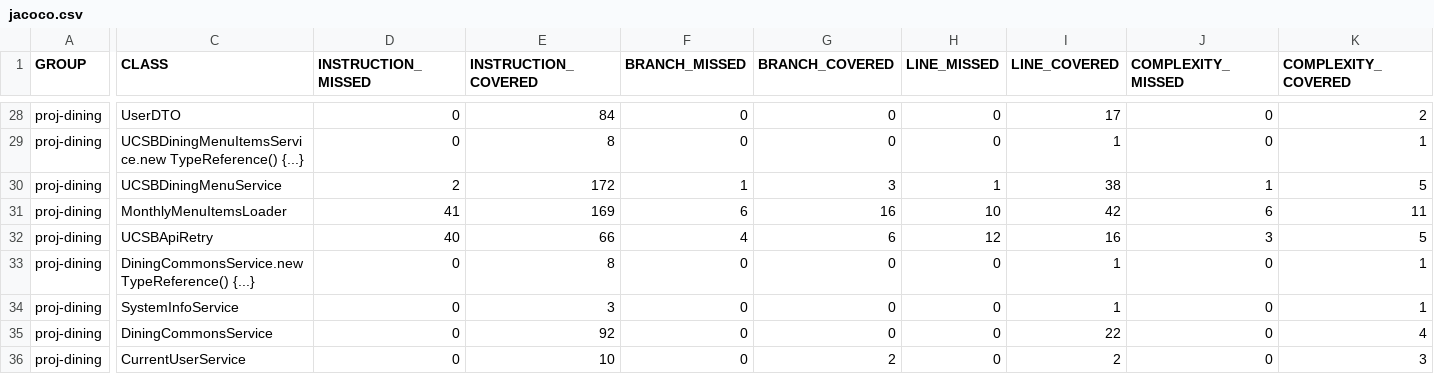
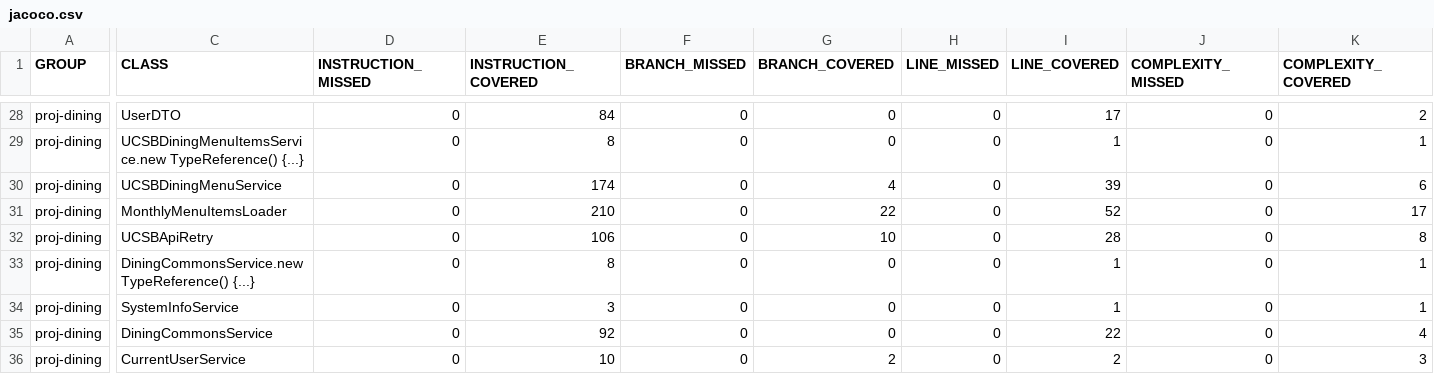
Before and after one commit to ucsb-cs156-f26/proj-dining-f26-07, a CSV file: prs/17/jacoco/jacoco.csv, drawn as a sheet; only a part is shown, gaps mark what is left out; the diff names each change by its address in the sheet, - before the commit and + after, or states it on an @@ line.

```diff
--- a/prs/17/jacoco/jacoco.csv
+++ b/prs/17/jacoco/jacoco.csv
-D30 (INSTRUCTION_MISSED): 2
+D30 (INSTRUCTION_MISSED): 0
-E30 (INSTRUCTION_COVERED): 172
+E30 (INSTRUCTION_COVERED): 174
-F30 (BRANCH_MISSED): 1
+F30 (BRANCH_MISSED): 0
-G30 (BRANCH_COVERED): 3
+G30 (BRANCH_COVERED): 4
-H30 (LINE_MISSED): 1
+H30 (LINE_MISSED): 0
-I30 (LINE_COVERED): 38
+I30 (LINE_COVERED): 39
-J30 (COMPLEXITY_MISSED): 1
+J30 (COMPLEXITY_MISSED): 0
-K30 (COMPLEXITY_COVERED): 5
+K30 (COMPLEXITY_COVERED): 6
-D31 (INSTRUCTION_MISSED): 41
+D31 (INSTRUCTION_MISSED): 0
-E31 (INSTRUCTION_COVERED): 169
+E31 (INSTRUCTION_COVERED): 210
-F31 (BRANCH_MISSED): 6
+F31 (BRANCH_MISSED): 0
-G31 (BRANCH_COVERED): 16
+G31 (BRANCH_COVERED): 22
-H31 (LINE_MISSED): 10
+H31 (LINE_MISSED): 0
-I31 (LINE_COVERED): 42
+I31 (LINE_COVERED): 52
-J31 (COMPLEXITY_MISSED): 6
+J31 (COMPLEXITY_MISSED): 0
-K31 (COMPLEXITY_COVERED): 11
+K31 (COMPLEXITY_COVERED): 17
-D32 (INSTRUCTION_MISSED): 40
+D32 (INSTRUCTION_MISSED): 0
-E32 (INSTRUCTION_COVERED): 66
+E32 (INSTRUCTION_COVERED): 106
-F32 (BRANCH_MISSED): 4
+F32 (BRANCH_MISSED): 0
-G32 (BRANCH_COVERED): 6
+G32 (BRANCH_COVERED): 10
-H32 (LINE_MISSED): 12
+H32 (LINE_MISSED): 0
-I32 (LINE_COVERED): 16
+I32 (LINE_COVERED): 28
-J32 (COMPLEXITY_MISSED): 3
+J32 (COMPLEXITY_MISSED): 0
-K32 (COMPLEXITY_COVERED): 5
+K32 (COMPLEXITY_COVERED): 8
```
Also changed, not shown: 11 other files.
